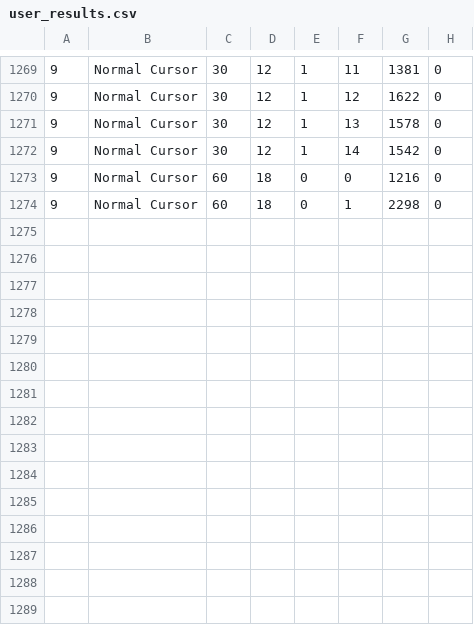
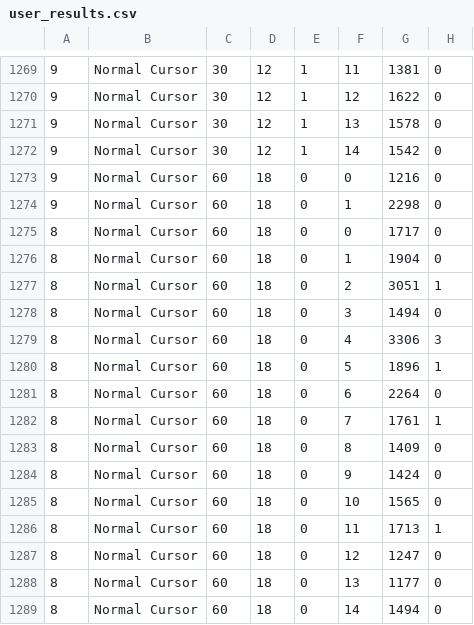
Before and after one commit to eya1003/IIHM-TP, a CSV file: src/logs/user_results.csv, drawn as a sheet; only a part is shown, gaps mark what is left out; the diff names each change by its address in the sheet, - before the commit and + after, or states it on an @@ line.

Commit message:
fix normal enfin

```diff
--- a/src/logs/user_results.csv
+++ b/src/logs/user_results.csv
+row 1275: 8 | Normal Cursor | 60 | 18 | 0 | 0 | 1717 | 0
+row 1276: 8 | Normal Cursor | 60 | 18 | 0 | 1 | 1904 | 0
+row 1277: 8 | Normal Cursor | 60 | 18 | 0 | 2 | 3051 | 1
+row 1278: 8 | Normal Cursor | 60 | 18 | 0 | 3 | 1494 | 0
+row 1279: 8 | Normal Cursor | 60 | 18 | 0 | 4 | 3306 | 3
+row 1280: 8 | Normal Cursor | 60 | 18 | 0 | 5 | 1896 | 1
+row 1281: 8 | Normal Cursor | 60 | 18 | 0 | 6 | 2264 | 0
+row 1282: 8 | Normal Cursor | 60 | 18 | 0 | 7 | 1761 | 1
+row 1283: 8 | Normal Cursor | 60 | 18 | 0 | 8 | 1409 | 0
+row 1284: 8 | Normal Cursor | 60 | 18 | 0 | 9 | 1424 | 0
+row 1285: 8 | Normal Cursor | 60 | 18 | 0 | 10 | 1565 | 0
+row 1286: 8 | Normal Cursor | 60 | 18 | 0 | 11 | 1713 | 1
+row 1287: 8 | Normal Cursor | 60 | 18 | 0 | 12 | 1247 | 0
+row 1288: 8 | Normal Cursor | 60 | 18 | 0 | 13 | 1177 | 0
+row 1289: 8 | Normal Cursor | 60 | 18 | 0 | 14 | 1494 | 0
```
Also changed, not shown: src/generated_csv/partie_60_18/targets.csv, src/generated_csv/partie_90_18/targets.csv, 3 other files.
